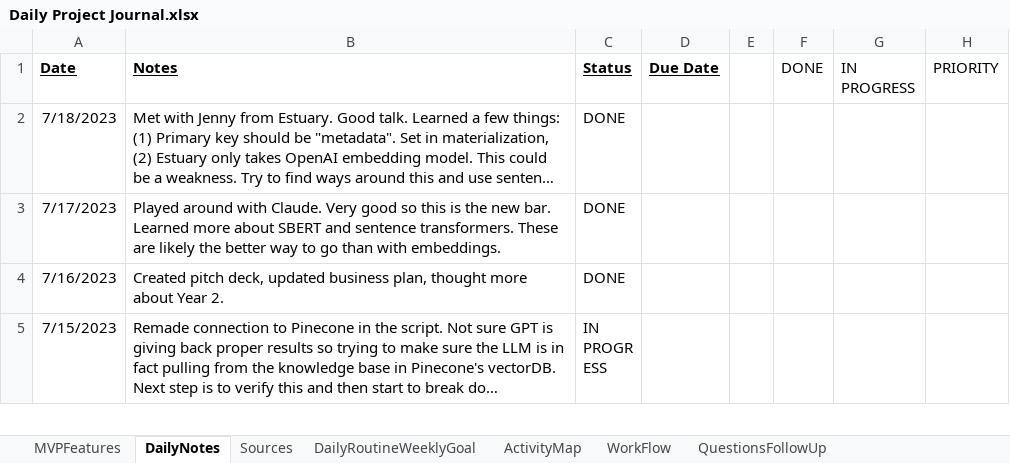
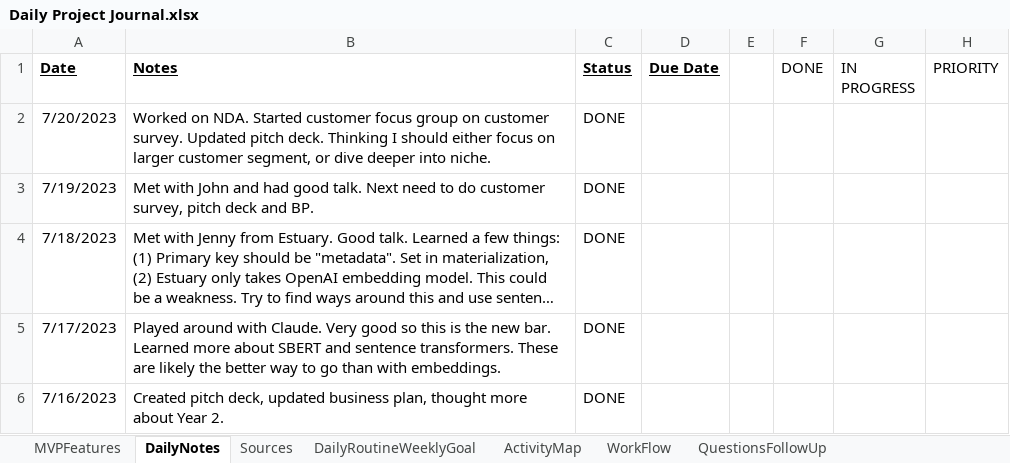
Before and after one commit to Protagonist888/LearnH2, an Excel workbook: Daily Project Journal.xlsx, sheet DailyNotes, drawn as a sheet; only a part is shown; the shorter side is filled out with more unchanged rows; long unchanged cells end in …; values as stored, in another font and other column widths than the file's, no borders; conditional formats not drawn; the diff names each change by its address in the sheet, - before the commit and + after, or states it on an @@ line.

Commit message:
daily journal

```diff
--- a/Daily Project Journal.xlsx (sheet DailyNotes)
+++ b/Daily Project Journal.xlsx (sheet DailyNotes)
+row 2: 7/20/2023 | Worked on NDA. Started customer focus group on customer survey. Updated pitch deck. Thinking I should either focus on larger customer segment, or dive deeper into niche. | DONE
+row 3: 7/19/2023 | Met with John and had good talk. Next need to do customer survey, pitch deck and BP. | DONE
```
